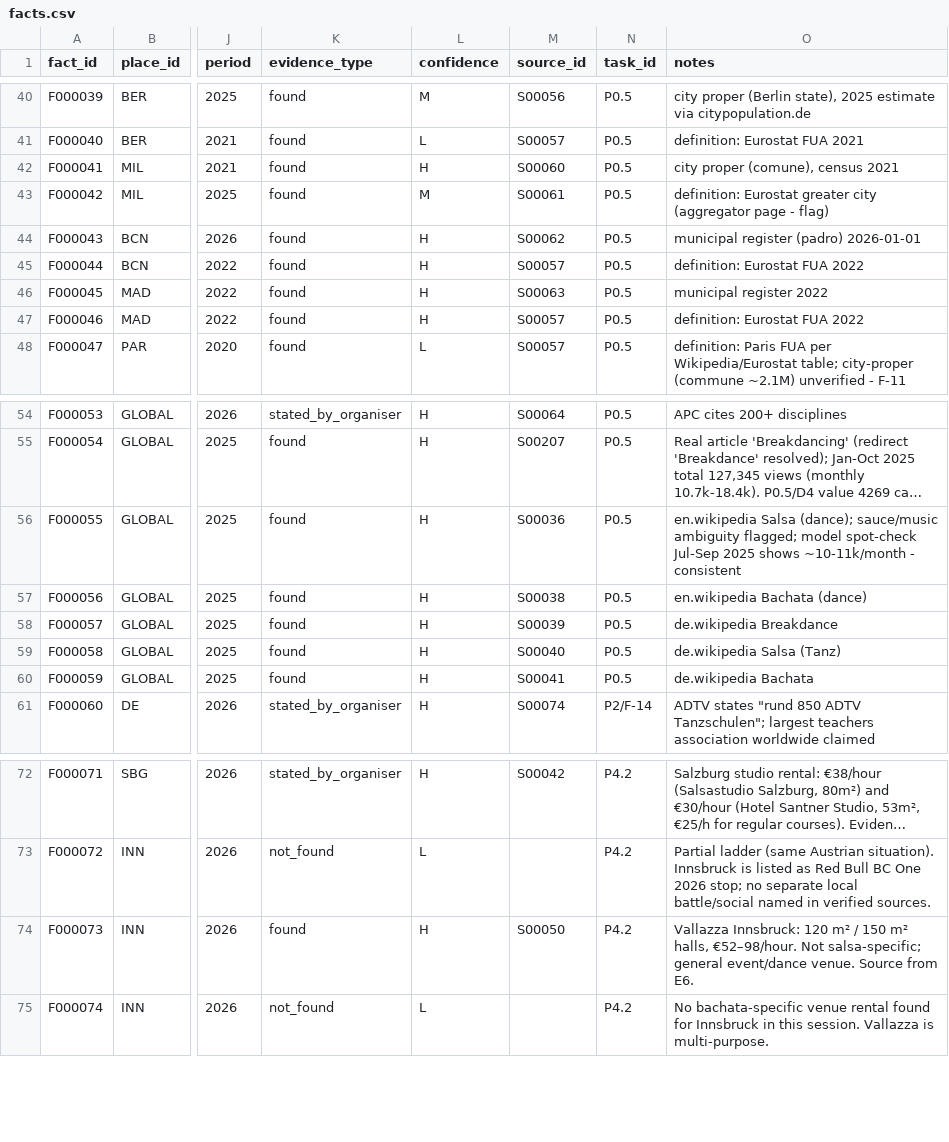
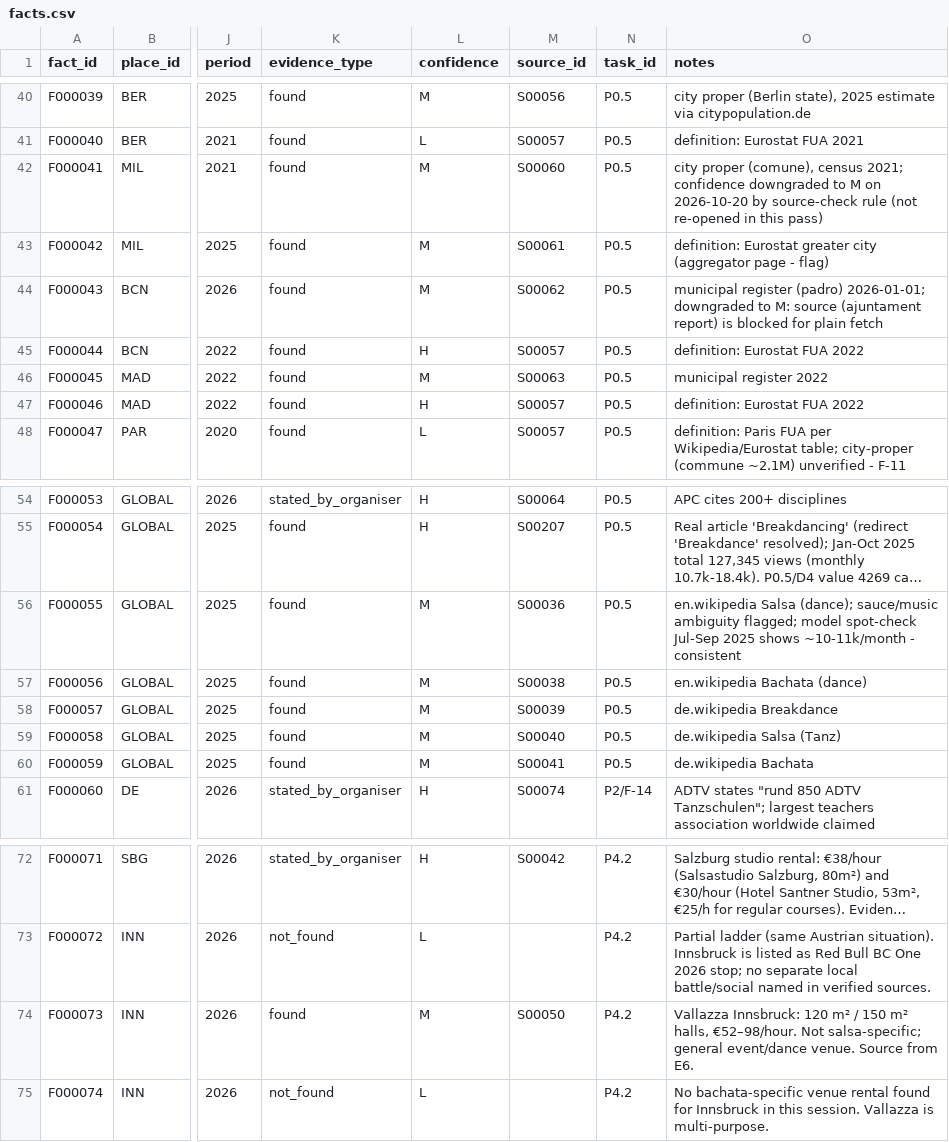
Before and after one commit to campeseleonardo-tech/RB, a CSV file: data/facts.csv, drawn as a sheet; only a part is shown, gaps mark what is left out; long unchanged cells end in …; the diff names each change by its address in the sheet, - before the commit and + after, or states it on an @@ line.

```diff
--- a/data/facts.csv
+++ b/data/facts.csv
-L42 (confidence): H
+L42 (confidence): M
-O42 (notes): …(comune), census 2021
+O42 (notes): …(comune), census 2021; confidence downgraded to M on 2026-10-20 by source-check rule (not re-opened in this pass)
-L44 (confidence): H
+L44 (confidence): M
-O44 (notes): …register (padro) 2026-01-01
+O44 (notes): …register (padro) 2026-01-01; downgraded to M: source (ajuntament report) is blocked for plain fetch
-L46 (confidence): H
+L46 (confidence): M
-L56:L60 (confidence): H
+L56:L60 (confidence): M
-L74 (confidence): H
+L74 (confidence): M
```
Also changed, not shown: data/organisations.csv, data/sources.csv.
